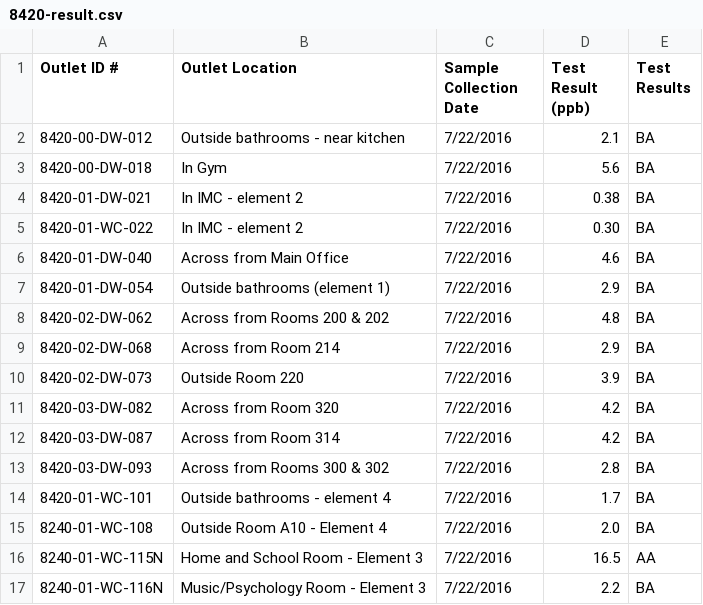
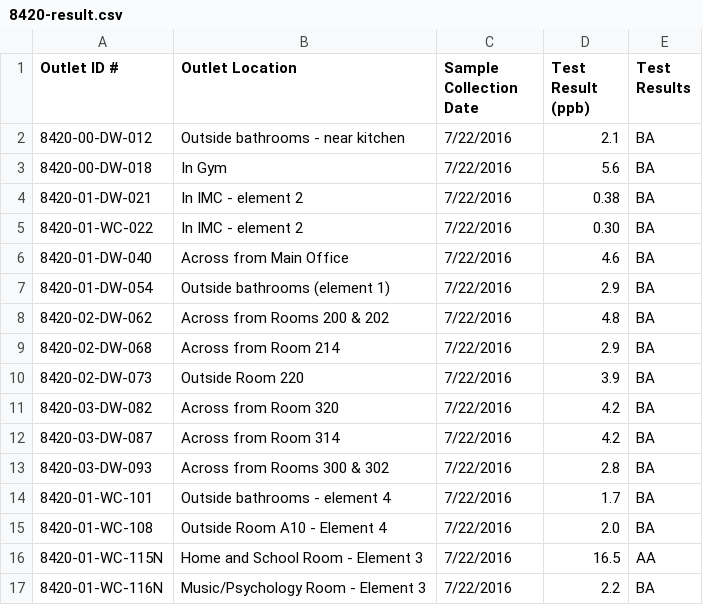
Before and after one commit to nathanbowser/healthy-school-buildings, a CSV file: data/lead/csvs/8420-result.csv, drawn as a sheet.

Commit message:
More broken SD data

```diff
--- a/data/lead/csvs/8420-result.csv
+++ b/data/lead/csvs/8420-result.csv
@@ -14,4 +14,4 @@ Outlet ID #,Outlet Location,Sample Collection Date,Test Result (ppb),Test Result
 8420-01-WC-101,Outside bathrooms - element 4,7/22/2016,1.7,BA
-8240-01-WC-108,Outside Room A10 - Element 4,7/22/2016,2.0,BA
-8240-01-WC-115N,Home and School Room - Element 3,7/22/2016,16.5,AA
-8240-01-WC-116N,Music/Psychology Room - Element 3,7/22/2016,2.2,BA
+8420-01-WC-108,Outside Room A10 - Element 4,7/22/2016,2.0,BA
+8420-01-WC-115N,Home and School Room - Element 3,7/22/2016,16.5,AA
+8420-01-WC-116N,Music/Psychology Room - Element 3,7/22/2016,2.2,BA
```
